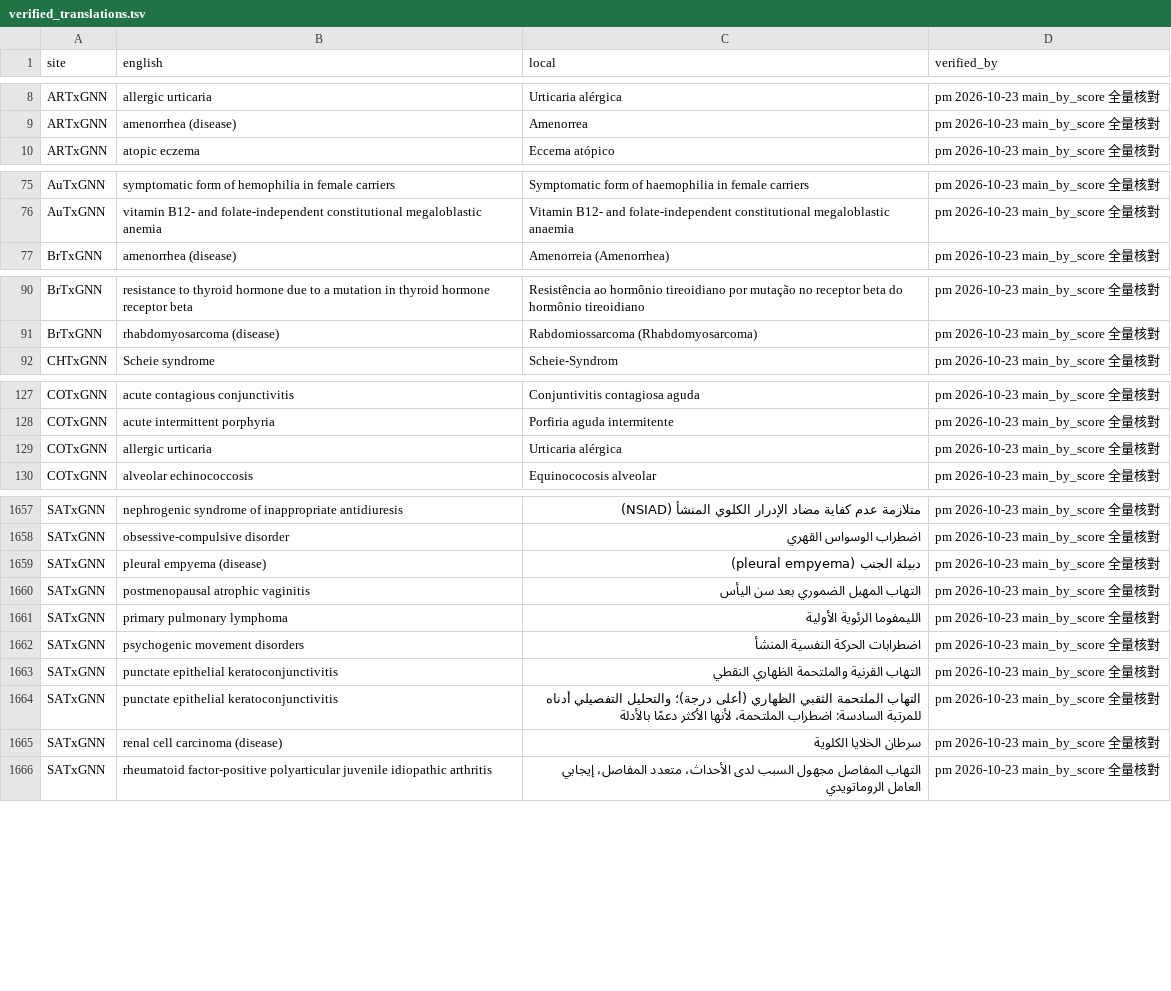
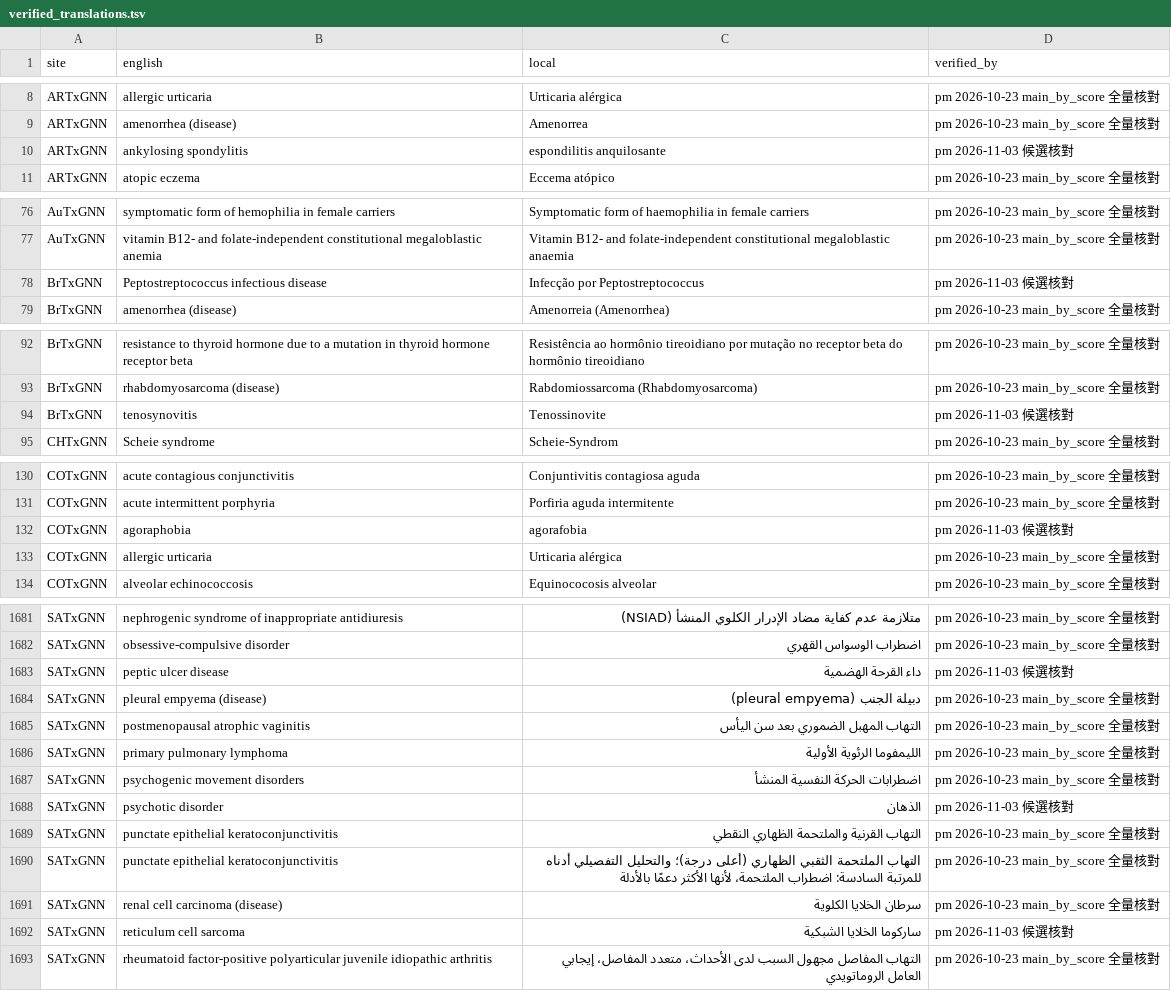
Before and after one commit to yao-care/ARTxGNN, a TSV file: tools/txgnn/.claude/check_rules/verified_translations.tsv, drawn as a sheet; only a part is shown, gaps mark what is left out; the diff covers the shown part only; the diff names each change by its address in the sheet, - before the commit and + after, or states it on an @@ line.

```diff
--- a/tools/txgnn/.claude/check_rules/verified_translations.tsv
+++ b/tools/txgnn/.claude/check_rules/verified_translations.tsv
+row 10: ARTxGNN | ankylosing spondylitis | espondilitis anquilosante | pm 2026-11-03 候選核對
+row 78: BrTxGNN | Peptostreptococcus infectious disease | Infecção por Peptostreptococcus | pm 2026-11-03 候選核對
+row 94: BrTxGNN | tenosynovitis | Tenossinovite | pm 2026-11-03 候選核對
+row 132: COTxGNN | agoraphobia | agorafobia | pm 2026-11-03 候選核對
+row 1683: SATxGNN | peptic ulcer disease | داء القرحة الهضمية | pm 2026-11-03 候選核對
+row 1688: SATxGNN | psychotic disorder | الذهان | pm 2026-11-03 候選核對
+row 1692: SATxGNN | reticulum cell sarcoma | ساركوما الخلايا الشبكية | pm 2026-11-03 候選核對
```
Also changed, not shown: 21 added rows elsewhere in this file, 20 other files.
